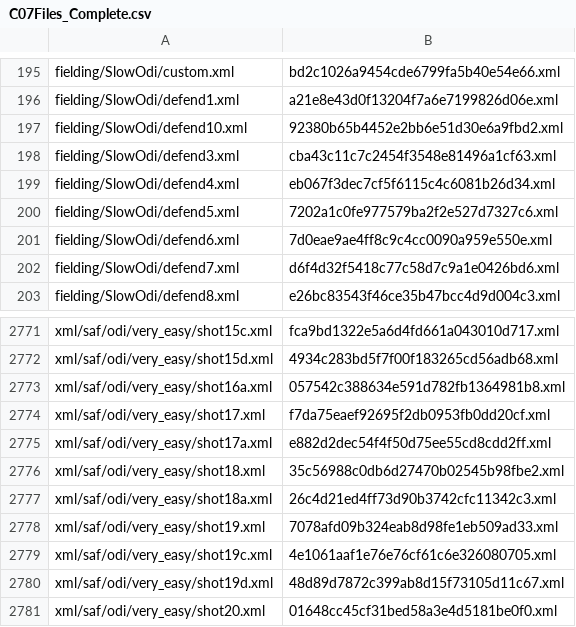
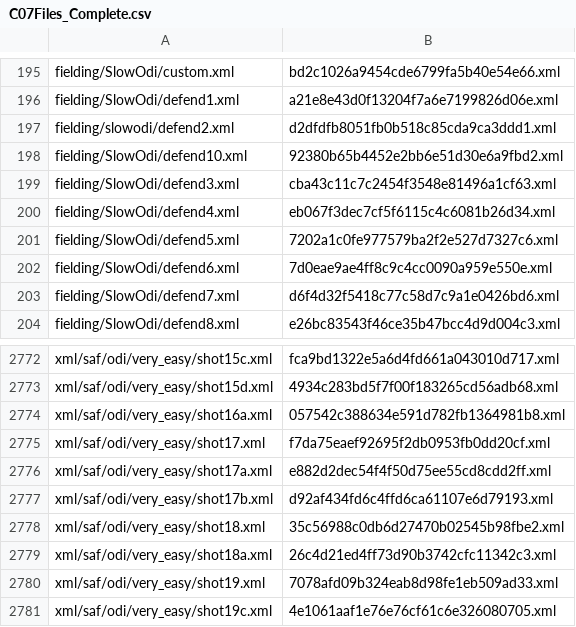
Before and after one commit to retrobone/Cricket07ReDir, a CSV file: C07Files_Complete.csv, drawn as a sheet; only a part is shown, gaps mark what is left out; the shorter side is filled out with more unchanged rows; the diff names each change by its address in the sheet, - before the commit and + after, or states it on an @@ line.

Commit message:
Update C07Files_Complete.csv

```diff
--- a/C07Files_Complete.csv
+++ b/C07Files_Complete.csv
+row 197: fielding/slowodi/defend2.xml | d2dfdfb8051fb0b518c85cda9ca3ddd1.xml
+row 2777: xml/saf/odi/very_easy/shot17b.xml | d92af434fd6c4ffd6ca61107e6d79193.xml
```
